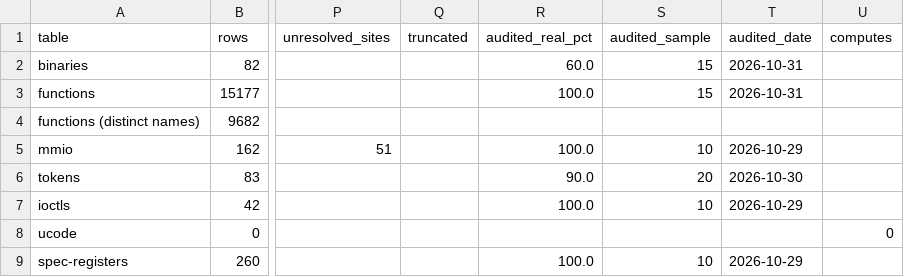
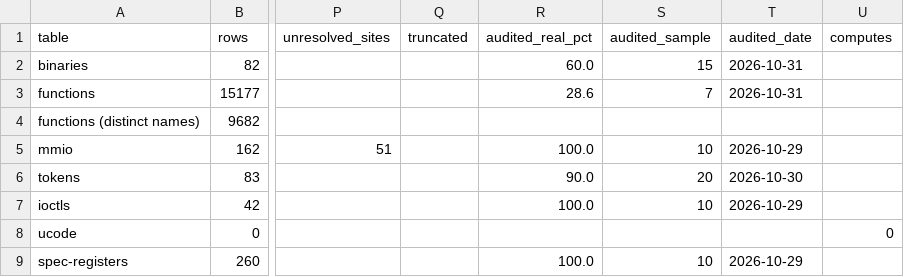
Before and after one commit to jamesbraid/crime, a TSV file: docs/inventory/summary.tsv, drawn as a sheet; only a part is shown, gaps mark what is left out; the diff names each change by its address in the sheet, - before the commit and + after, or states it on an @@ line.

```diff
--- a/docs/inventory/summary.tsv
+++ b/docs/inventory/summary.tsv
-R3 (audited_real_pct): 100.0
+R3 (audited_real_pct): 28.6
-S3 (audited_sample): 15
+S3 (audited_sample): 7
```
Also changed, not shown: docs/inventory/audits.tsv, 2 other files.
